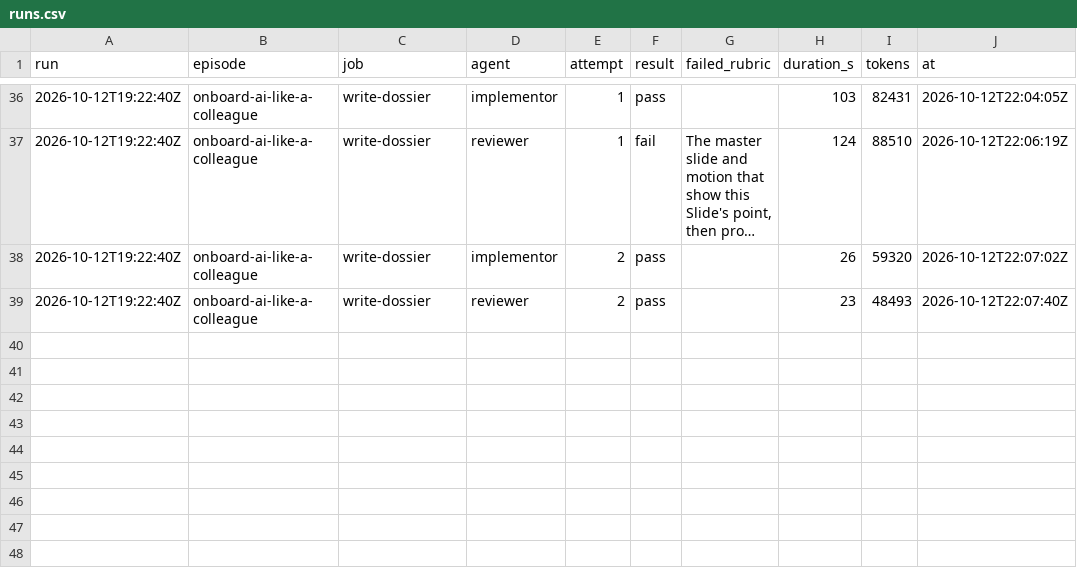
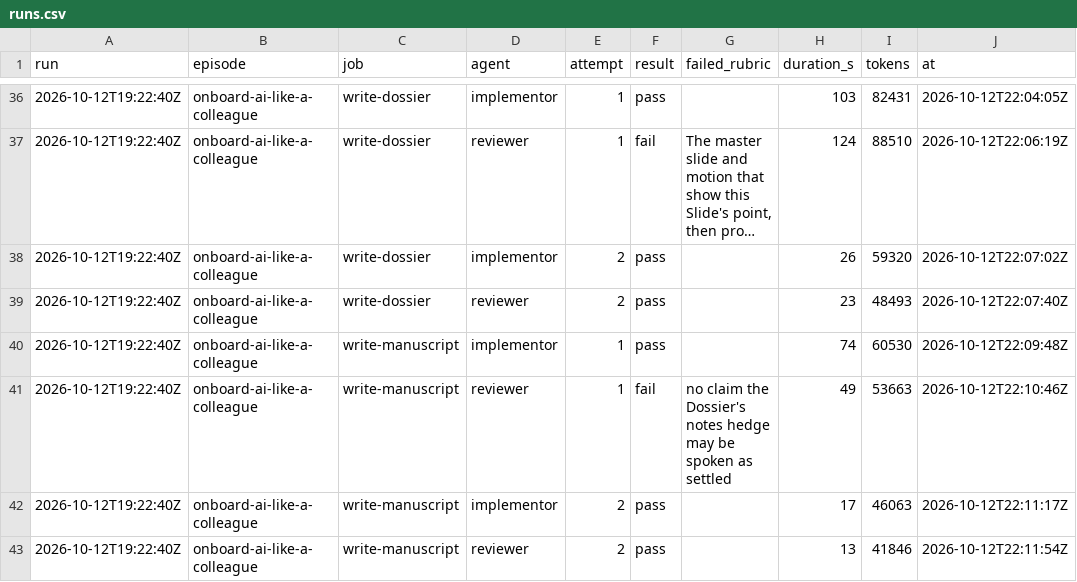
Before and after one commit to hancrafted/content-library, a CSV file: docs/episodes/runs.csv, drawn as a sheet; only a part is shown, gaps mark what is left out; long unchanged cells end in …; the diff names each change by its address in the sheet, - before the commit and + after, or states it on an @@ line.

Commit message:
docs(episodes): draft the onboard-ai-like-a-colleague Manuscript
The Manuscript tells the story the Dossier plans, one spoken paragraph per
Segment. It passed review on its second attempt and now waits for Han's
edit: this commit is the draft half of the gate pair.

### Added

1. `manuscript.md`, `status: checked`, about eight minutes spoken.
2. The write-manuscript run-log entry and its runs CSV rows.

Source: docs/episodes/onboard-ai-like-a-colleague/brief.md | write-manuscript job of the new-episode run
Gate: draft manuscript

```diff
--- a/docs/episodes/runs.csv
+++ b/docs/episodes/runs.csv
+row 40: 2026-10-12T19:22:40Z | onboard-ai-like-a-colleague | write-manuscript | implementor | 1 | pass |  | 74 | 60530 | 2026-10-12T22:09:48Z
+row 41: 2026-10-12T19:22:40Z | onboard-ai-like-a-colleague | write-manuscript | reviewer | 1 | fail | no claim the Dossier's notes hedge may be spoken as settled | 49 | 53663 | 2026-10-12T22:10:46Z
+row 42: 2026-10-12T19:22:40Z | onboard-ai-like-a-colleague | write-manuscript | implementor | 2 | pass |  | 17 | 46063 | 2026-10-12T22:11:17Z
+row 43: 2026-10-12T19:22:40Z | onboard-ai-like-a-colleague | write-manuscript | reviewer | 2 | pass |  | 13 | 41846 | 2026-10-12T22:11:54Z
```
Also changed, not shown: 2 other files.
